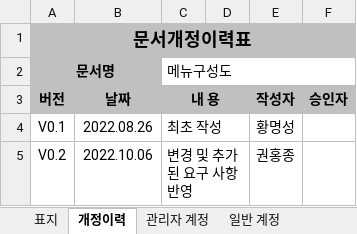
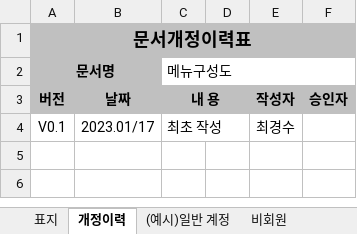
Before and after one commit to facio313/FinalProject, an Excel workbook: 기타/산출물_샘플(4)_202203F_그룹웨어/12.메뉴구조도_v0.2_최종_20221006.xlsx, sheet 개정이력, drawn as a sheet; values as stored, in another font and other column widths than the file's, no borders; the diff names each change by its address in the sheet, - before the commit and + after, or states it on an @@ line.

```diff
--- a/기타/산출물_샘플(4)_202203F_그룹웨어/12.메뉴구조도_v0.2_최종_20221006.xlsx (sheet 개정이력)
+++ b/기타/산출물_샘플(4)_202203F_그룹웨어/12.메뉴구조도_v0.2_최종_20221006.xlsx (sheet 개정이력)
-sheet tab: 관리자 계정
+sheet tab: 비회원
-sheet tab: 일반 계정
+sheet tab: (예시)일반 계정
@@ sheet tab order changed: 표지 | 개정이력 | (예시)일반 계정 | 비회원 @@
-B4 (날짜): 2022.08.26
+B4 (날짜): 2023.01/17
-E4 (작성자): 황명성
+E4 (작성자): 최경수
-row 5: V0.2 | 2022.10.06 | 변경 및 추가된 요구 사항 반영 |  | 권홍종
```
Also changed, not shown: sheet 비회원, other sheet tabs, charts or pictures, 기타/산출물 샘플(2)/04.단위업무정의서.xlsx, 12 other files.
